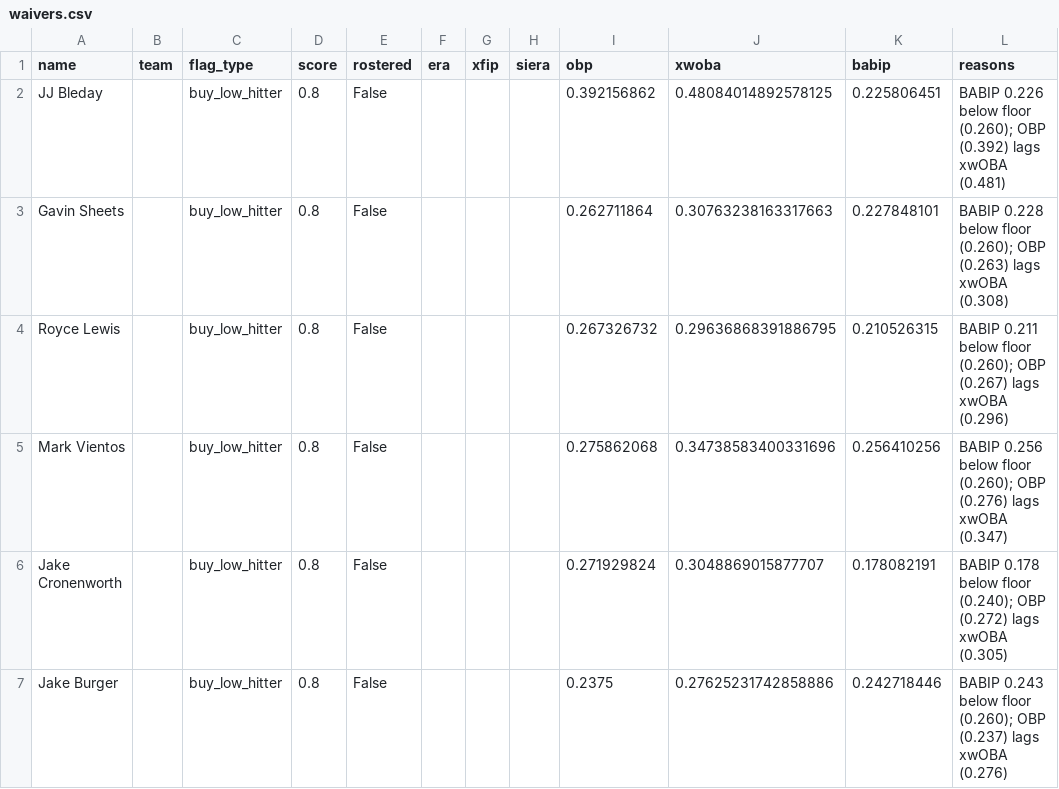
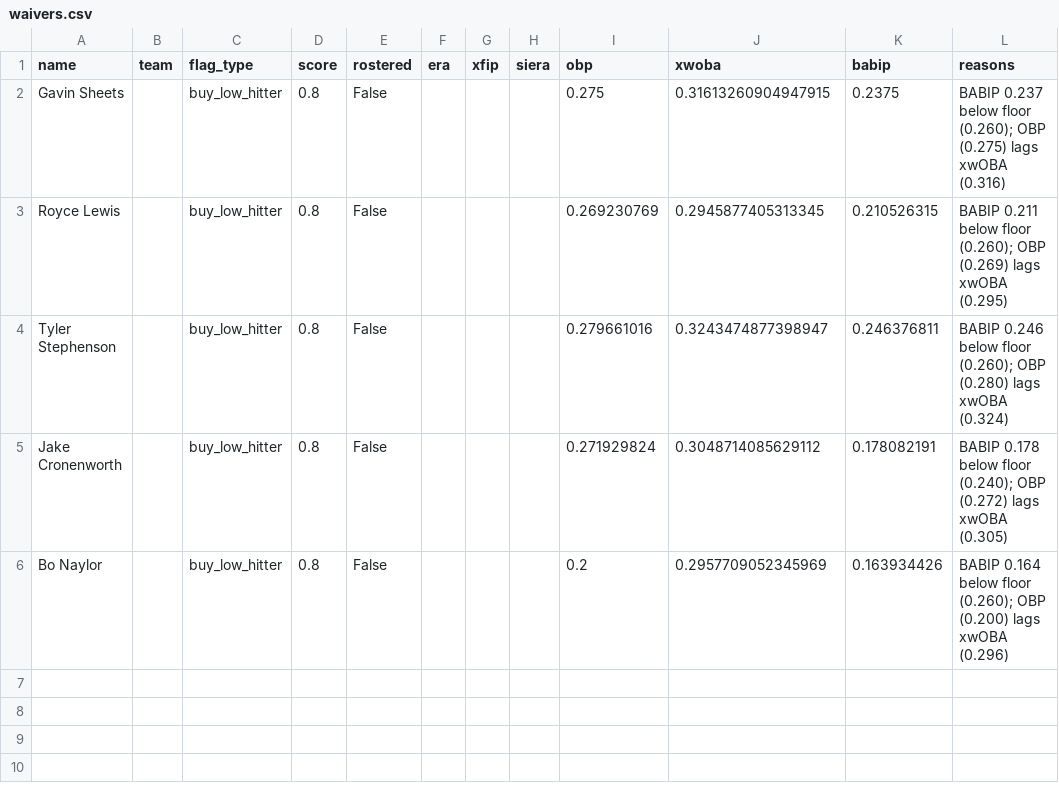
Before and after one commit to nickguarriello/pitch-slap, a CSV file: docs/data/waivers.csv, drawn as a sheet.

```diff
--- a/docs/data/waivers.csv
+++ b/docs/data/waivers.csv
@@ -1,7 +1,6 @@
 name,team,flag_type,score,rostered,era,xfip,siera,obp,xwoba,babip,reasons
-JJ Bleday,,buy_low_hitter,0.8,False,,,,0.392156862,0.48084014892578125,0.225806451,BABIP 0.226 below floor (0.260); OBP (0.392) lags xwOBA (0.481)
-Gavin Sheets,,buy_low_hitter,0.8,False,,,,0.262711864,0.30763238163317663,0.227848101,BABIP 0.228 below floor (0.260); OBP (0.263) lags xwOBA (0.308)
-Royce Lewis,,buy_low_hitter,0.8,False,,,,0.267326732,0.29636868391886795,0.210526315,BABIP 0.211 below floor (0.260); OBP (0.267) lags xwOBA (0.296)
-Mark Vientos,,buy_low_hitter,0.8,False,,,,0.275862068,0.34738583400331696,0.256410256,BABIP 0.256 below floor (0.260); OBP (0.276) lags xwOBA (0.347)
-Jake Cronenworth,,buy_low_hitter,0.8,False,,,,0.271929824,0.3048869015877707,0.178082191,BABIP 0.178 below floor (0.240); OBP (0.272) lags xwOBA (0.305)
-Jake Burger,,buy_low_hitter,0.8,False,,,,0.2375,0.27625231742858886,0.242718446,BABIP 0.243 below floor (0.260); OBP (0.237) lags xwOBA (0.276)
+Gavin Sheets,,buy_low_hitter,0.8,False,,,,0.275,0.31613260904947915,0.2375,BABIP 0.237 below floor (0.260); OBP (0.275) lags xwOBA (0.316)
+Royce Lewis,,buy_low_hitter,0.8,False,,,,0.269230769,0.2945877405313345,0.210526315,BABIP 0.211 below floor (0.260); OBP (0.269) lags xwOBA (0.295)
+Tyler Stephenson,,buy_low_hitter,0.8,False,,,,0.279661016,0.3243474877398947,0.246376811,BABIP 0.246 below floor (0.260); OBP (0.280) lags xwOBA (0.324)
+Jake Cronenworth,,buy_low_hitter,0.8,False,,,,0.271929824,0.3048714085629112,0.178082191,BABIP 0.178 below floor (0.240); OBP (0.272) lags xwOBA (0.305)
+Bo Naylor,,buy_low_hitter,0.8,False,,,,0.2,0.2957709052345969,0.163934426,BABIP 0.164 below floor (0.260); OBP (0.200) lags xwOBA (0.296)
```
Also changed, not shown: docs/data/matchup.csv, docs/data/roster.csv, 5 other files.
